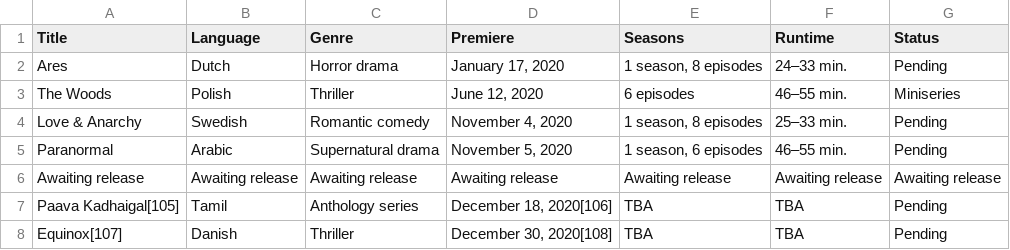
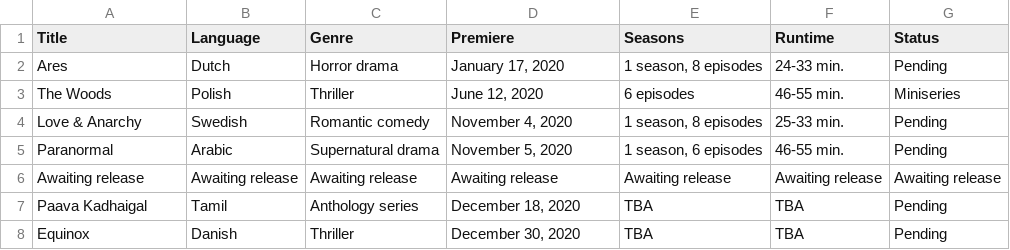
Before and after one commit to Fynn-Mehrens/original-content-eda, a CSV file: datasets/netflix/table-17.csv, drawn as a sheet.

Commit message:
Update table-17.csv

```diff
--- a/datasets/netflix/table-17.csv
+++ b/datasets/netflix/table-17.csv
@@ -1,8 +1,8 @@
 Title,Language,Genre,Premiere,Seasons,Runtime,Status
-Ares,Dutch,Horror drama,"January 17, 2020","1 season, 8 episodes",24–33 min.,Pending
-The Woods,Polish,Thriller,"June 12, 2020",6 episodes,46–55 min.,Miniseries
-Love & Anarchy,Swedish,Romantic comedy,"November 4, 2020","1 season, 8 episodes",25–33 min.,Pending
-Paranormal,Arabic,Supernatural drama,"November 5, 2020","1 season, 6 episodes",46–55 min.,Pending
+Ares,Dutch,Horror drama,"January 17, 2020","1 season, 8 episodes",24-33 min.,Pending
+The Woods,Polish,Thriller,"June 12, 2020",6 episodes,46-55 min.,Miniseries
+Love & Anarchy,Swedish,Romantic comedy,"November 4, 2020","1 season, 8 episodes",25-33 min.,Pending
+Paranormal,Arabic,Supernatural drama,"November 5, 2020","1 season, 6 episodes",46-55 min.,Pending
 Awaiting release,Awaiting release,Awaiting release,Awaiting release,Awaiting release,Awaiting release,Awaiting release
-Paava Kadhaigal[105],Tamil,Anthology series,"December 18, 2020[106]",TBA,TBA,Pending
-Equinox[107],Danish,Thriller,"December 30, 2020[108]",TBA,TBA,Pending
+Paava Kadhaigal,Tamil,Anthology series,"December 18, 2020",TBA,TBA,Pending
+Equinox,Danish,Thriller,"December 30, 2020",TBA,TBA,Pending
```
